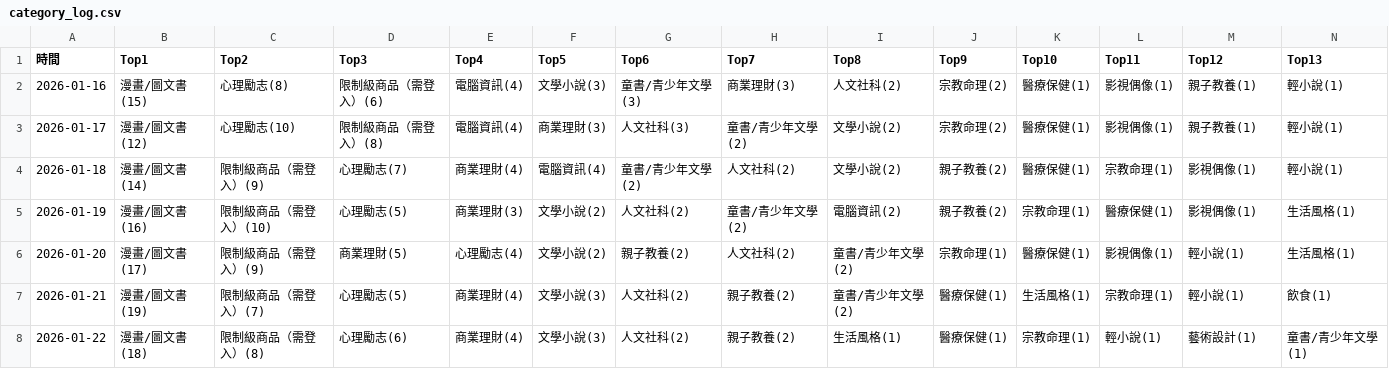
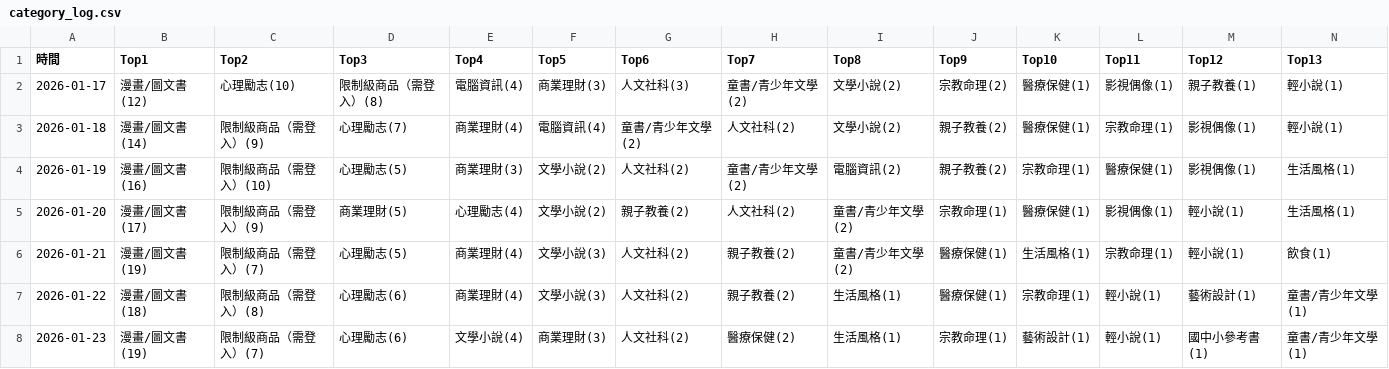
Before and after one commit to allenwhitewho/open_platform_final_project, a CSV file: category_log.csv, drawn as a sheet; only a part is shown; removed rows and columns are numbered as before the commit, all else as after; rows hold the shown columns only; the diff names each change by its address in the sheet, - before the commit and + after, or states it on an @@ line.

```diff
--- a/category_log.csv
+++ b/category_log.csv
-row 2: 2026-01-16 | 漫畫/圖文書(15) | 心理勵志(8) | 限制級商品（需登入）(6) | 電腦資訊(4) | 文學小說(3) | 童書/青少年文學(3) | 商業理財(3) | 人文社科(2) | 宗教命理(2) | 醫療保健(1) | 影視偶像(1) | 親子教養(1) | 輕小說(1)
+row 8: 2026-01-23 | 漫畫/圖文書(19) | 限制級商品（需登入）(7) | 心理勵志(6) | 文學小說(4) | 商業理財(3) | 人文社科(2) | 醫療保健(2) | 生活風格(1) | 宗教命理(1) | 藝術設計(1) | 輕小說(1) | 國中小參考書(1) | 童書/青少年文學(1)
```
Also changed, not shown: history.csv, static.csv, 6 other files.
